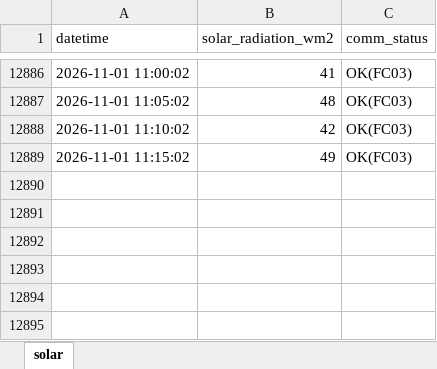
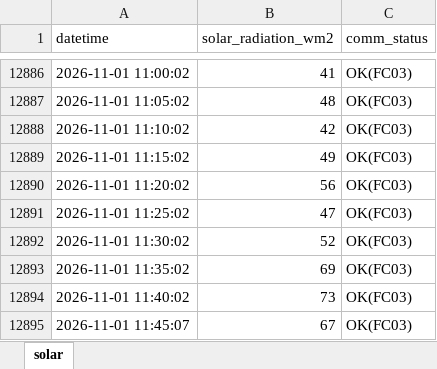
Before and after one commit to moonchankyoung0907/solar-lstm-prediction, an Excel workbook: solar_log.xlsx, sheet solar, drawn as a sheet; only a part is shown, gaps mark what is left out; values as stored, in another font and other column widths than the file's, no borders; the diff names each change by its address in the sheet, - before the commit and + after, or states it on an @@ line.

Commit message:
auto: sensor data update

```diff
--- a/solar_log.xlsx (sheet solar)
+++ b/solar_log.xlsx (sheet solar)
+row 12890: 2026-11-01 11:20:02 | 56 | OK(FC03)
+row 12891: 2026-11-01 11:25:02 | 47 | OK(FC03)
+row 12892: 2026-11-01 11:30:02 | 52 | OK(FC03)
+row 12893: 2026-11-01 11:35:02 | 69 | OK(FC03)
+row 12894: 2026-11-01 11:40:02 | 73 | OK(FC03)
+row 12895: 2026-11-01 11:45:07 | 67 | OK(FC03)
```
Also changed, not shown: 1 other file.
